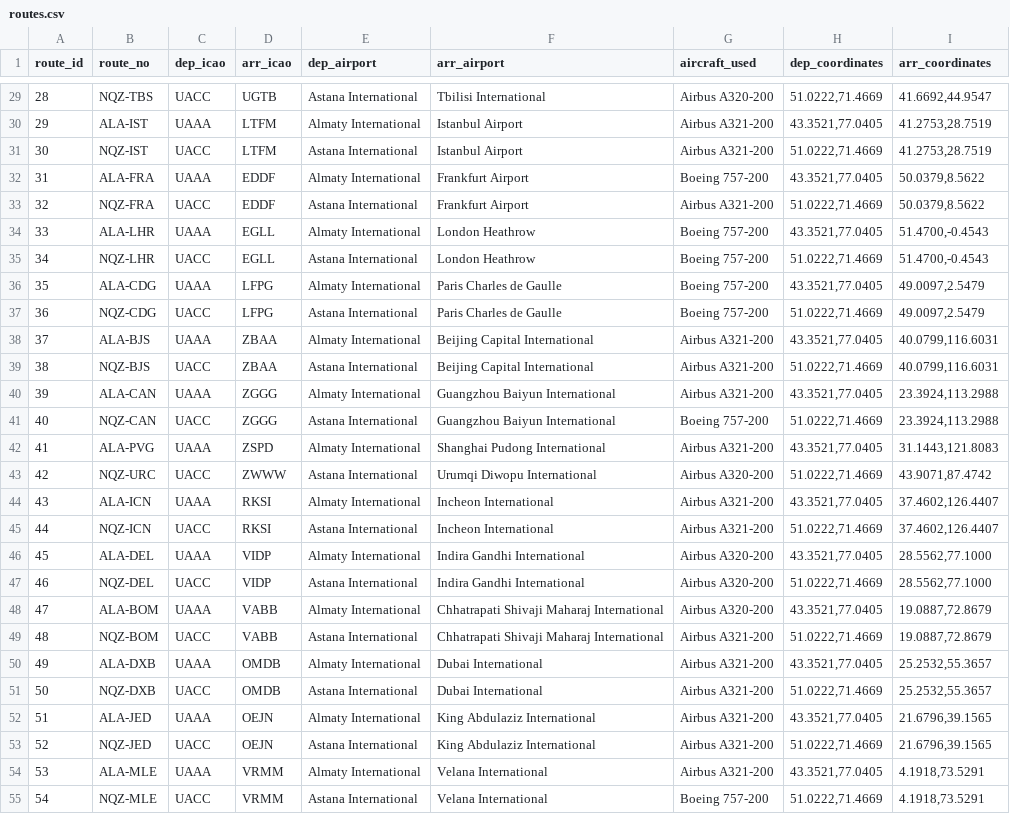
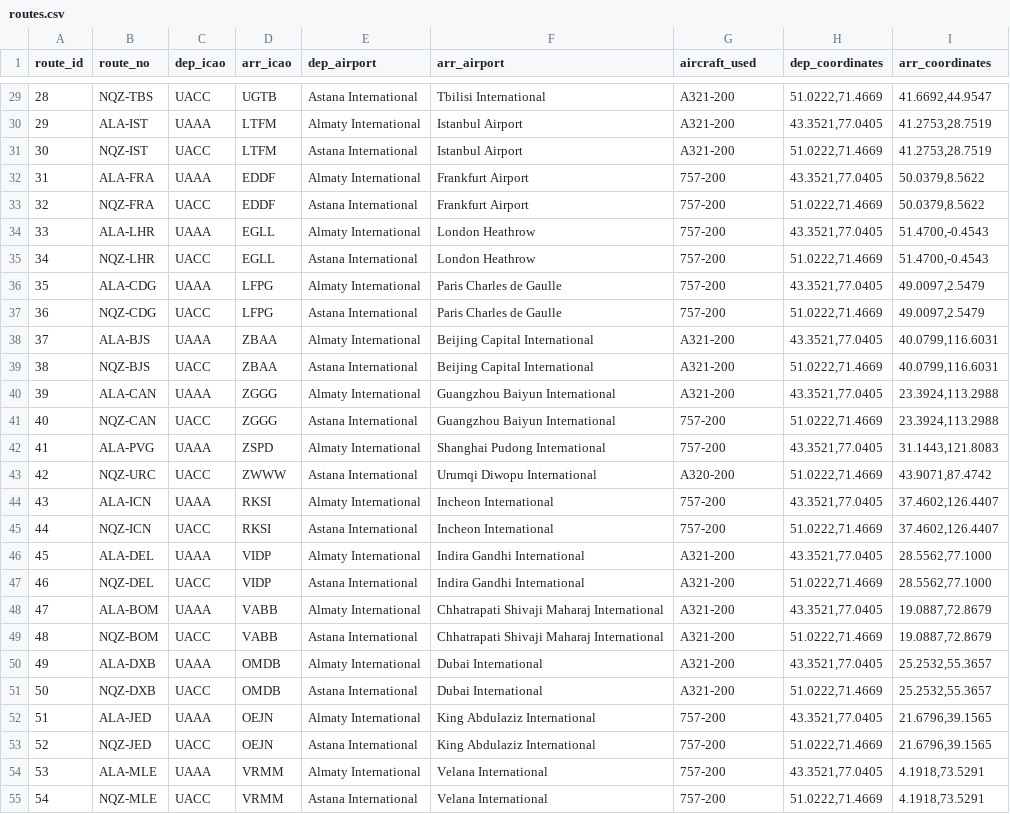
Before and after one commit to Gurnoor1-dev/air-astana-virtual-site, a CSV file: public/data/routes.csv, drawn as a sheet; only a part is shown, gaps mark what is left out; the diff covers the shown part only; the diff names each change by its address in the sheet, - before the commit and + after, or states it on an @@ line.

Commit message:
Align route aircraft with sector length and virtual fleet

```diff
--- a/public/data/routes.csv
+++ b/public/data/routes.csv
-G29 (aircraft_used): Airbus A320-200
+G29 (aircraft_used): A321-200
-G30:G31 (aircraft_used): Airbus A321-200
+G30:G31 (aircraft_used): A321-200
-G32 (aircraft_used): Boeing 757-200
+G32 (aircraft_used): 757-200
-G33 (aircraft_used): Airbus A321-200
+G33 (aircraft_used): 757-200
-G34:G37 (aircraft_used): Boeing 757-200
+G34:G37 (aircraft_used): 757-200
-G38:G40 (aircraft_used): Airbus A321-200
+G38:G40 (aircraft_used): A321-200
-G41 (aircraft_used): Boeing 757-200
+G41 (aircraft_used): 757-200
-G42 (aircraft_used): Airbus A321-200
+G42 (aircraft_used): 757-200
-G43 (aircraft_used): Airbus A320-200
+G43 (aircraft_used): A320-200
-G44:G45 (aircraft_used): Airbus A321-200
+G44:G45 (aircraft_used): 757-200
-G46:G48 (aircraft_used): Airbus A320-200
+G46:G48 (aircraft_used): A321-200
-G49:G51 (aircraft_used): Airbus A321-200
+G49:G51 (aircraft_used): A321-200
-G52:G54 (aircraft_used): Airbus A321-200
+G52:G54 (aircraft_used): 757-200
-G55 (aircraft_used): Boeing 757-200
+G55 (aircraft_used): 757-200
```
Also changed, not shown: 39 edited cells elsewhere in this file.
